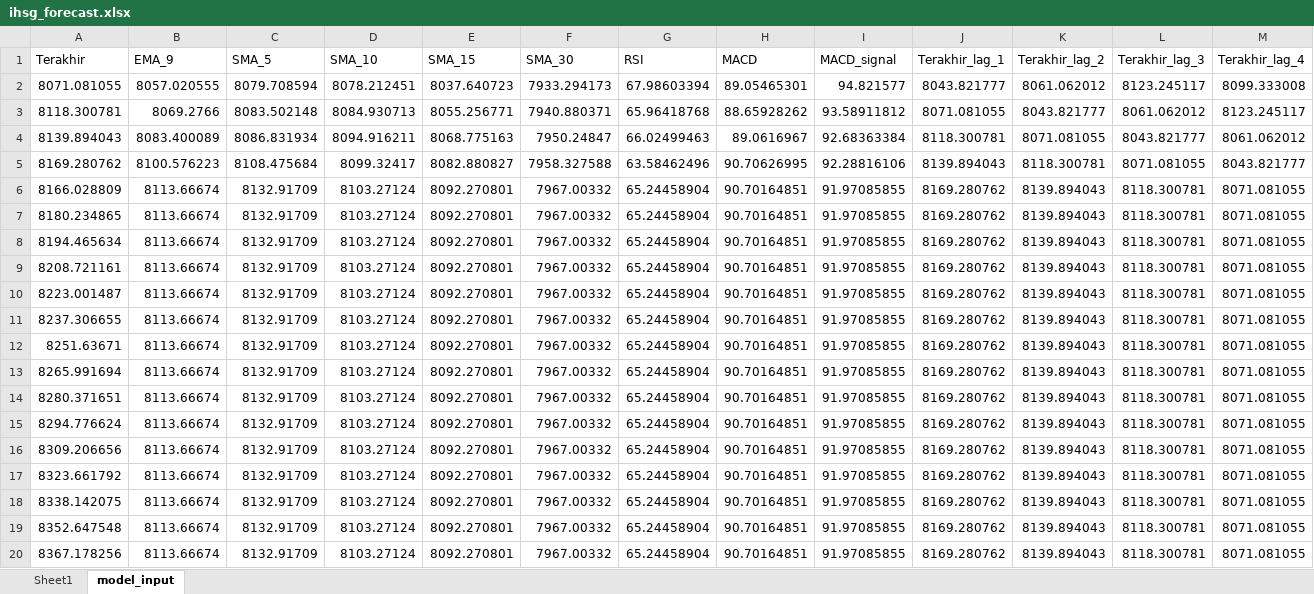
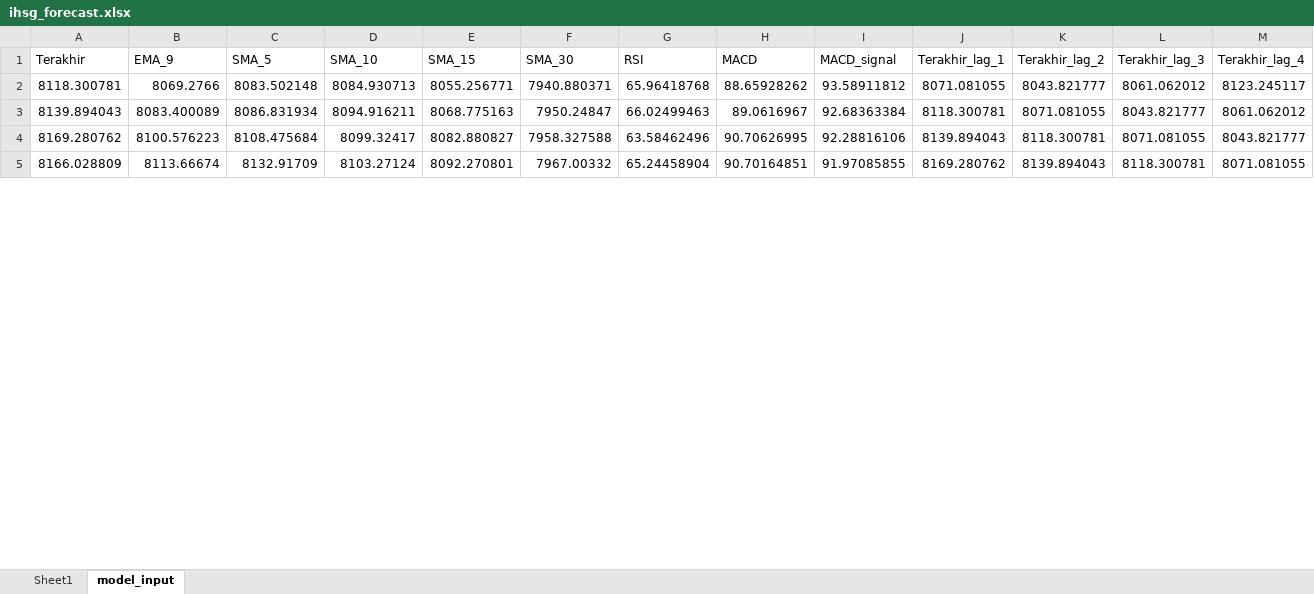
Before and after one commit to josephines1/prediksi-ihsg-xgboost, an Excel workbook: ihsg_forecast.xlsx, sheet model_input, drawn as a sheet; only a part is shown; values as stored, in another font and other column widths than the file's, no borders; removed rows and columns are numbered as before the commit, all else as after; rows hold the shown columns only; the diff covers the shown part only; the diff names each change by its address in the sheet, - before the commit and + after, or states it on an @@ line.

```diff
--- a/ihsg_forecast.xlsx (sheet model_input)
+++ b/ihsg_forecast.xlsx (sheet model_input)
-row 2: 8071.081055 | 8057.020555 | 8079.708594 | 8078.212451 | 8037.640723 | 7933.294173 | 67.98603394 | 89.05465301 | 94.821577 | 8043.821777 | 8061.062012 | 8123.245117 | 8099.333008
-row 7: 8180.234865 | 8113.66674 | 8132.91709 | 8103.27124 | 8092.270801 | 7967.00332 | 65.24458904 | 90.70164851 | 91.97085855 | 8169.280762 | 8139.894043 | 8118.300781 | 8071.081055
-row 8: 8194.465634 | 8113.66674 | 8132.91709 | 8103.27124 | 8092.270801 | 7967.00332 | 65.24458904 | 90.70164851 | 91.97085855 | 8169.280762 | 8139.894043 | 8118.300781 | 8071.081055
-row 9: 8208.721161 | 8113.66674 | 8132.91709 | 8103.27124 | 8092.270801 | 7967.00332 | 65.24458904 | 90.70164851 | 91.97085855 | 8169.280762 | 8139.894043 | 8118.300781 | 8071.081055
-row 10: 8223.001487 | 8113.66674 | 8132.91709 | 8103.27124 | 8092.270801 | 7967.00332 | 65.24458904 | 90.70164851 | 91.97085855 | 8169.280762 | 8139.894043 | 8118.300781 | 8071.081055
-row 11: 8237.306655 | 8113.66674 | 8132.91709 | 8103.27124 | 8092.270801 | 7967.00332 | 65.24458904 | 90.70164851 | 91.97085855 | 8169.280762 | 8139.894043 | 8118.300781 | 8071.081055
-row 12: 8251.63671 | 8113.66674 | 8132.91709 | 8103.27124 | 8092.270801 | 7967.00332 | 65.24458904 | 90.70164851 | 91.97085855 | 8169.280762 | 8139.894043 | 8118.300781 | 8071.081055
-row 13: 8265.991694 | 8113.66674 | 8132.91709 | 8103.27124 | 8092.270801 | 7967.00332 | 65.24458904 | 90.70164851 | 91.97085855 | 8169.280762 | 8139.894043 | 8118.300781 | 8071.081055
-row 14: 8280.371651 | 8113.66674 | 8132.91709 | 8103.27124 | 8092.270801 | 7967.00332 | 65.24458904 | 90.70164851 | 91.97085855 | 8169.280762 | 8139.894043 | 8118.300781 | 8071.081055
-row 15: 8294.776624 | 8113.66674 | 8132.91709 | 8103.27124 | 8092.270801 | 7967.00332 | 65.24458904 | 90.70164851 | 91.97085855 | 8169.280762 | 8139.894043 | 8118.300781 | 8071.081055
-row 16: 8309.206656 | 8113.66674 | 8132.91709 | 8103.27124 | 8092.270801 | 7967.00332 | 65.24458904 | 90.70164851 | 91.97085855 | 8169.280762 | 8139.894043 | 8118.300781 | 8071.081055
-row 17: 8323.661792 | 8113.66674 | 8132.91709 | 8103.27124 | 8092.270801 | 7967.00332 | 65.24458904 | 90.70164851 | 91.97085855 | 8169.280762 | 8139.894043 | 8118.300781 | 8071.081055
-row 18: 8338.142075 | 8113.66674 | 8132.91709 | 8103.27124 | 8092.270801 | 7967.00332 | 65.24458904 | 90.70164851 | 91.97085855 | 8169.280762 | 8139.894043 | 8118.300781 | 8071.081055
-row 19: 8352.647548 | 8113.66674 | 8132.91709 | 8103.27124 | 8092.270801 | 7967.00332 | 65.24458904 | 90.70164851 | 91.97085855 | 8169.280762 | 8139.894043 | 8118.300781 | 8071.081055
-row 20: 8367.178256 | 8113.66674 | 8132.91709 | 8103.27124 | 8092.270801 | 7967.00332 | 65.24458904 | 90.70164851 | 91.97085855 | 8169.280762 | 8139.894043 | 8118.300781 | 8071.081055
```
Also changed, not shown: 31 added rows and 16 removed rows elsewhere in this sheet, sheet Sheet1.
